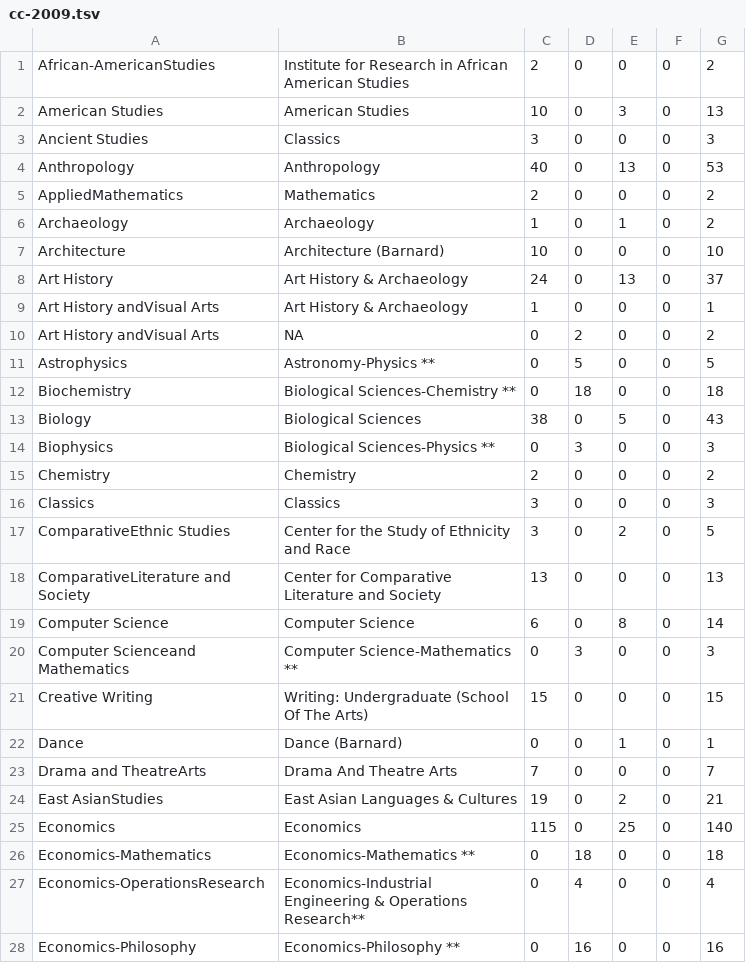
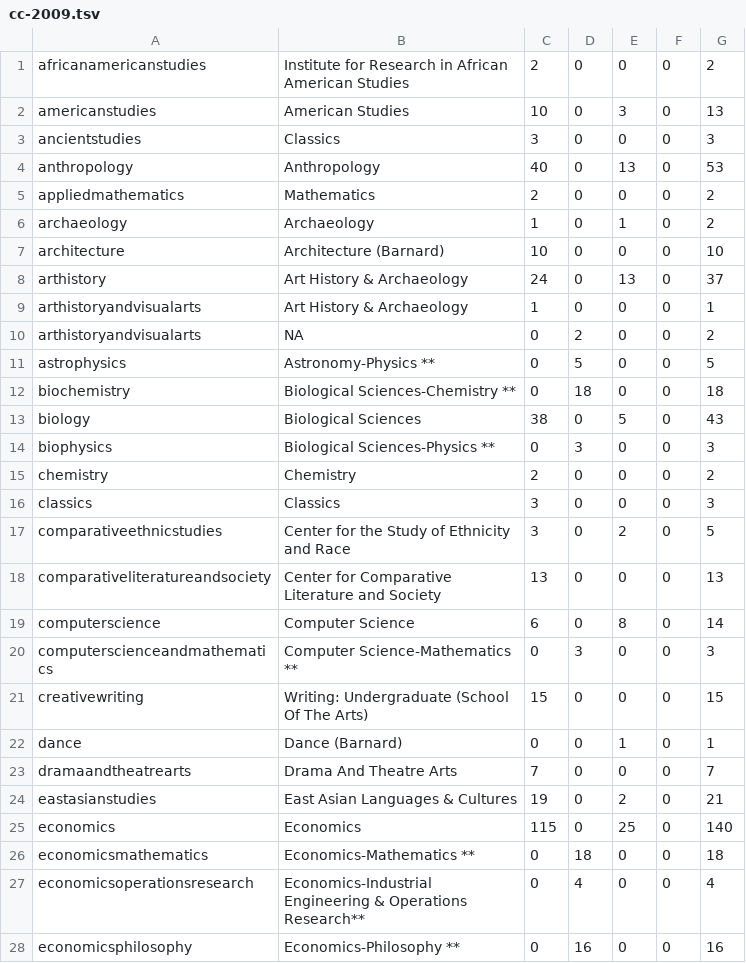
Before and after one commit to ashutoshnanda/specdegreesconferred, a TSV file: data/cc-2009.tsv, drawn as a sheet; only a part is shown; the diff covers the shown part only.

```diff
--- a/data/cc-2009.tsv
+++ b/data/cc-2009.tsv
@@ -1,28 +1,28 @@
-African-AmericanStudies	Institute for Research in African American Studies	2	0	0	0	2
-American Studies	American Studies	10	0	3	0	13
-Ancient Studies	Classics	3	0	0	0	3
-Anthropology	Anthropology	40	0	13	0	53
-AppliedMathematics	Mathematics	2	0	0	0	2
-Archaeology	Archaeology	1	0	1	0	2
-Architecture	Architecture (Barnard)	10	0	0	0	10
-Art History	Art History & Archaeology	24	0	13	0	37
-Art History andVisual Arts	Art History & Archaeology	1	0	0	0	1
-Art History andVisual Arts	NA	0	2	0	0	2
-Astrophysics	Astronomy-Physics **	0	5	0	0	5
-Biochemistry	Biological Sciences-Chemistry **	0	18	0	0	18
-Biology	Biological Sciences	38	0	5	0	43
-Biophysics	Biological Sciences-Physics **	0	3	0	0	3
-Chemistry	Chemistry	2	0	0	0	2
-Classics	Classics	3	0	0	0	3
-ComparativeEthnic Studies	Center for the Study of Ethnicity and Race	3	0	2	0	5
-ComparativeLiterature and Society	Center for Comparative Literature and Society	13	0	0	0	13
-Computer Science	Computer Science	6	0	8	0	14
-Computer Scienceand Mathematics	Computer Science-Mathematics **	0	3	0	0	3
-Creative Writing	Writing: Undergraduate (School Of The Arts)	15	0	0	0	15
-Dance	Dance (Barnard)	0	0	1	0	1
-Drama and TheatreArts	Drama And Theatre Arts	7	0	0	0	7
-East AsianStudies	East Asian Languages & Cultures	19	0	2	0	21
-Economics	Economics	115	0	25	0	140
-Economics-Mathematics	Economics-Mathematics **	0	18	0	0	18
-Economics-OperationsResearch	Economics-Industrial Engineering & Operations Research**	0	4	0	0	4
-Economics-Philosophy	Economics-Philosophy **	0	16	0	0	16
+africanamericanstudies	Institute for Research in African American Studies	2	0	0	0	2
+americanstudies	American Studies	10	0	3	0	13
+ancientstudies	Classics	3	0	0	0	3
+anthropology	Anthropology	40	0	13	0	53
+appliedmathematics	Mathematics	2	0	0	0	2
+archaeology	Archaeology	1	0	1	0	2
+architecture	Architecture (Barnard)	10	0	0	0	10
+arthistory	Art History & Archaeology	24	0	13	0	37
+arthistoryandvisualarts	Art History & Archaeology	1	0	0	0	1
+arthistoryandvisualarts	NA	0	2	0	0	2
+astrophysics	Astronomy-Physics **	0	5	0	0	5
+biochemistry	Biological Sciences-Chemistry **	0	18	0	0	18
+biology	Biological Sciences	38	0	5	0	43
+biophysics	Biological Sciences-Physics **	0	3	0	0	3
+chemistry	Chemistry	2	0	0	0	2
+classics	Classics	3	0	0	0	3
+comparativeethnicstudies	Center for the Study of Ethnicity and Race	3	0	2	0	5
+comparativeliteratureandsociety	Center for Comparative Literature and Society	13	0	0	0	13
+computerscience	Computer Science	6	0	8	0	14
+computerscienceandmathematics	Computer Science-Mathematics **	0	3	0	0	3
+creativewriting	Writing: Undergraduate (School Of The Arts)	15	0	0	0	15
+dance	Dance (Barnard)	0	0	1	0	1
+dramaandtheatrearts	Drama And Theatre Arts	7	0	0	0	7
+eastasianstudies	East Asian Languages & Cultures	19	0	2	0	21
+economics	Economics	115	0	25	0	140
+economicsmathematics	Economics-Mathematics **	0	18	0	0	18
+economicsoperationsresearch	Economics-Industrial Engineering & Operations Research**	0	4	0	0	4
+economicsphilosophy	Economics-Philosophy **	0	16	0	0	16
```
Also changed, not shown: 39 edited cells elsewhere in this file, data/cc-2008.tsv, data/cc-2010.tsv, 28 other files.
